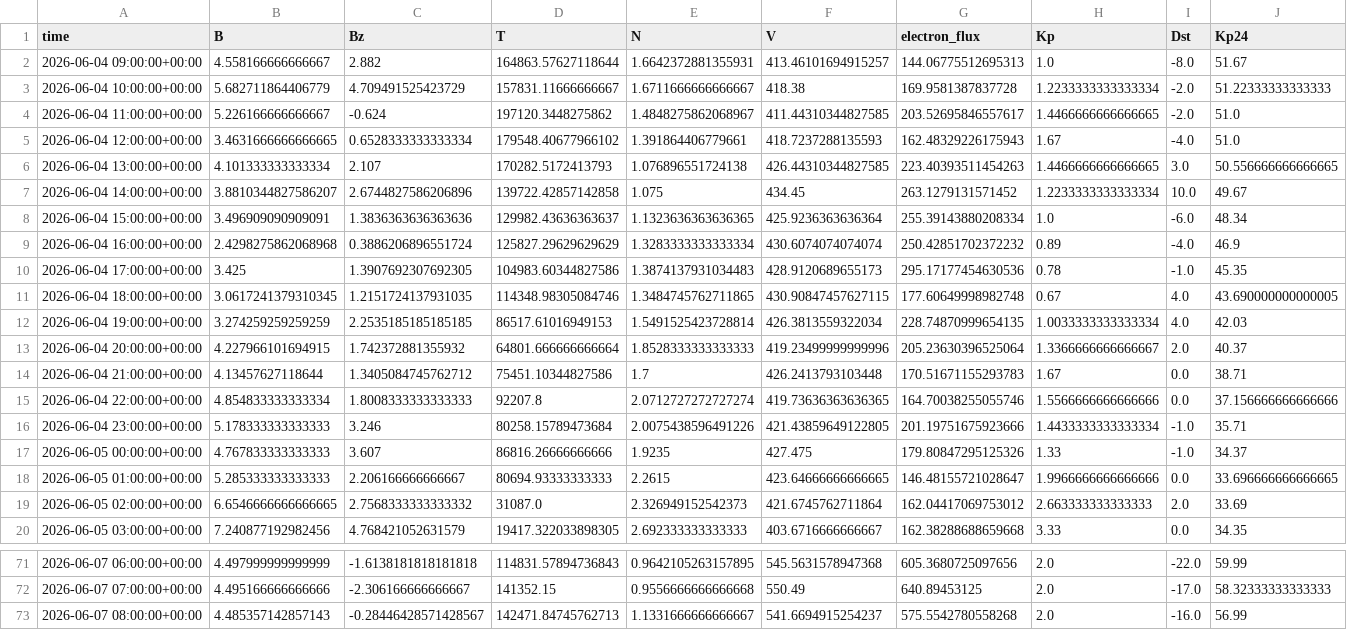
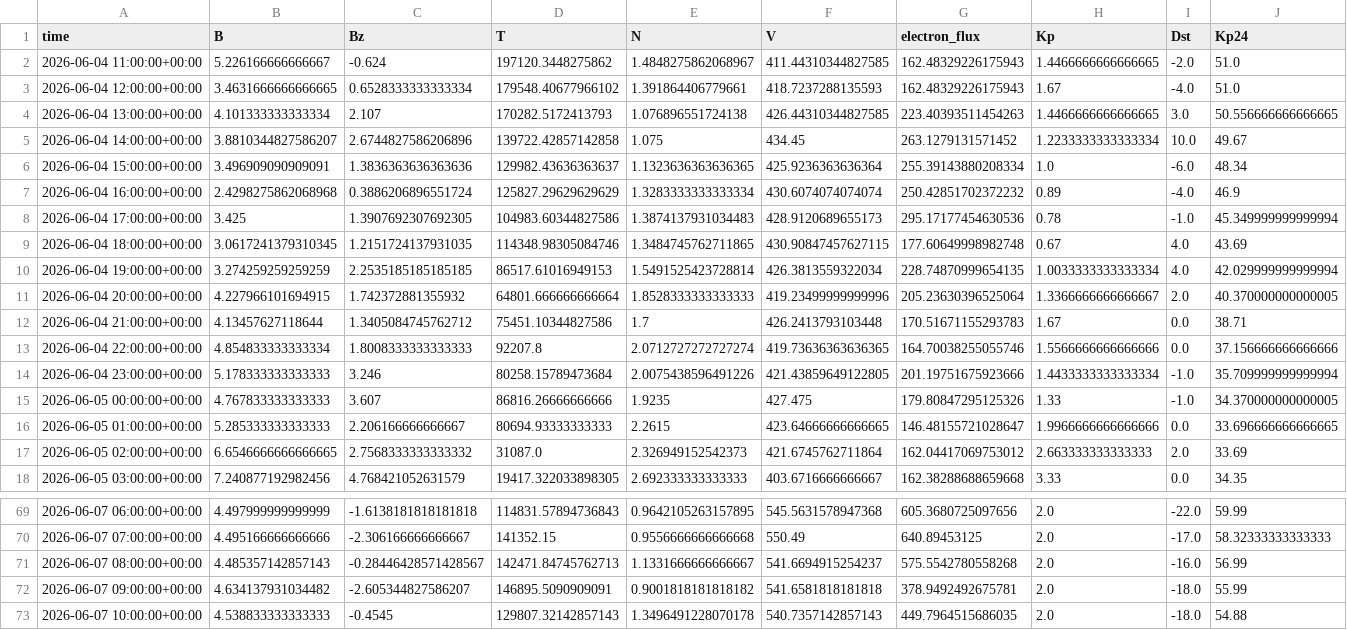
Before and after one commit to Jihyeon-Son/Jihyeon-Son.github.io, a CSV file: data/input_latest_3days.csv, drawn as a sheet; only a part is shown, gaps mark what is left out.

```diff
--- a/data/input_latest_3days.csv
+++ b/data/input_latest_3days.csv
@@ -1,5 +1,3 @@
 time,B,Bz,T,N,V,electron_flux,Kp,Dst,Kp24
-2026-06-04 09:00:00+00:00,4.558166666666667,2.882,164863.57627118644,1.6642372881355931,413.46101694915257,144.06775512695313,1.0,-8.0,51.67
-2026-06-04 10:00:00+00:00,5.682711864406779,4.709491525423729,157831.11666666667,1.6711666666666667,418.38,169.9581387837728,1.2233333333333334,-2.0,51.22333333333333
-2026-06-04 11:00:00+00:00,5.226166666666667,-0.624,197120.3448275862,1.4848275862068967,411.44310344827585,203.52695846557617,1.4466666666666665,-2.0,51.0
+2026-06-04 11:00:00+00:00,5.226166666666667,-0.624,197120.3448275862,1.4848275862068967,411.44310344827585,162.48329226175943,1.4466666666666665,-2.0,51.0
 2026-06-04 12:00:00+00:00,3.4631666666666665,0.6528333333333334,179548.40677966102,1.391864406779661,418.7237288135593,162.48329226175943,1.67,-4.0,51.0
@@ -9,10 +7,10 @@ time,B,Bz,T,N,V,electron_flux,Kp,Dst,Kp24
 2026-06-04 16:00:00+00:00,2.4298275862068968,0.3886206896551724,125827.29629629629,1.3283333333333334,430.6074074074074,250.42851702372232,0.89,-4.0,46.9
-2026-06-04 17:00:00+00:00,3.425,1.3907692307692305,104983.60344827586,1.3874137931034483,428.9120689655173,295.17177454630536,0.78,-1.0,45.35
-2026-06-04 18:00:00+00:00,3.0617241379310345,1.2151724137931035,114348.98305084746,1.3484745762711865,430.90847457627115,177.60649998982748,0.67,4.0,43.690000000000005
-2026-06-04 19:00:00+00:00,3.274259259259259,2.2535185185185185,86517.61016949153,1.5491525423728814,426.3813559322034,228.74870999654135,1.0033333333333334,4.0,42.03
-2026-06-04 20:00:00+00:00,4.227966101694915,1.742372881355932,64801.666666666664,1.8528333333333333,419.23499999999996,205.23630396525064,1.3366666666666667,2.0,40.37
+2026-06-04 17:00:00+00:00,3.425,1.3907692307692305,104983.60344827586,1.3874137931034483,428.9120689655173,295.17177454630536,0.78,-1.0,45.349999999999994
+2026-06-04 18:00:00+00:00,3.0617241379310345,1.2151724137931035,114348.98305084746,1.3484745762711865,430.90847457627115,177.60649998982748,0.67,4.0,43.69
+2026-06-04 19:00:00+00:00,3.274259259259259,2.2535185185185185,86517.61016949153,1.5491525423728814,426.3813559322034,228.74870999654135,1.0033333333333334,4.0,42.029999999999994
+2026-06-04 20:00:00+00:00,4.227966101694915,1.742372881355932,64801.666666666664,1.8528333333333333,419.23499999999996,205.23630396525064,1.3366666666666667,2.0,40.370000000000005
 2026-06-04 21:00:00+00:00,4.13457627118644,1.3405084745762712,75451.10344827586,1.7,426.2413793103448,170.51671155293783,1.67,0.0,38.71
 2026-06-04 22:00:00+00:00,4.854833333333334,1.8008333333333333,92207.8,2.0712727272727274,419.73636363636365,164.70038255055746,1.5566666666666666,0.0,37.156666666666666
-2026-06-04 23:00:00+00:00,5.178333333333333,3.246,80258.15789473684,2.0075438596491226,421.43859649122805,201.19751675923666,1.4433333333333334,-1.0,35.71
-2026-06-05 00:00:00+00:00,4.767833333333333,3.607,86816.26666666666,1.9235,427.475,179.80847295125326,1.33,-1.0,34.37
+2026-06-04 23:00:00+00:00,5.178333333333333,3.246,80258.15789473684,2.0075438596491226,421.43859649122805,201.19751675923666,1.4433333333333334,-1.0,35.709999999999994
+2026-06-05 00:00:00+00:00,4.767833333333333,3.607,86816.26666666666,1.9235,427.475,179.80847295125326,1.33,-1.0,34.370000000000005
 2026-06-05 01:00:00+00:00,5.285333333333333,2.206166666666667,80694.93333333333,2.2615,423.64666666666665,146.48155721028647,1.9966666666666666,0.0,33.696666666666665
@@ -73 +71,3 @@ time,B,Bz,T,N,V,electron_flux,Kp,Dst,Kp24
 2026-06-07 08:00:00+00:00,4.485357142857143,-0.28446428571428567,142471.84745762713,1.1331666666666667,541.6694915254237,575.5542780558268,2.0,-16.0,56.99
+2026-06-07 09:00:00+00:00,4.634137931034482,-2.605344827586207,146895.5090909091,0.9001818181818182,541.6581818181818,378.9492492675781,2.0,-18.0,55.99
+2026-06-07 10:00:00+00:00,4.538833333333333,-0.4545,129807.32142857143,1.3496491228070178,540.7357142857143,449.7964515686035,2.0,-18.0,54.88
```
Also changed, not shown: 2 other files.
